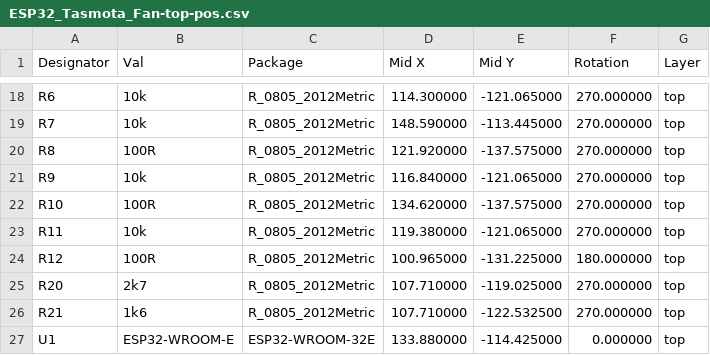
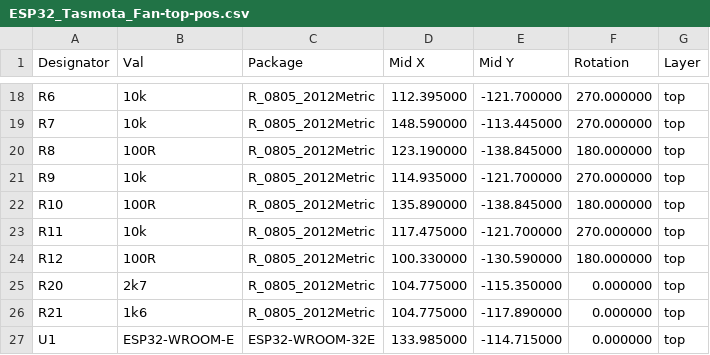
Before and after one commit to zeroflow/ESP32-Tasmota-Fancontroller, a CSV file: gerber/ESP32_Tasmota_Fan-top-pos.csv, drawn as a sheet; only a part is shown, gaps mark what is left out; the diff covers the shown part only.

```diff
--- a/gerber/ESP32_Tasmota_Fan-top-pos.csv
+++ b/gerber/ESP32_Tasmota_Fan-top-pos.csv
@@ -18,10 +18,10 @@ Designator,Val,Package,Mid X,Mid Y,Rotation,Layer
-"R6","10k","R_0805_2012Metric",114.300000,-121.065000,270.000000,top
+"R6","10k","R_0805_2012Metric",112.395000,-121.700000,270.000000,top
 "R7","10k","R_0805_2012Metric",148.590000,-113.445000,270.000000,top
-"R8","100R","R_0805_2012Metric",121.920000,-137.575000,270.000000,top
-"R9","10k","R_0805_2012Metric",116.840000,-121.065000,270.000000,top
-"R10","100R","R_0805_2012Metric",134.620000,-137.575000,270.000000,top
-"R11","10k","R_0805_2012Metric",119.380000,-121.065000,270.000000,top
-"R12","100R","R_0805_2012Metric",100.965000,-131.225000,180.000000,top
-"R20","2k7","R_0805_2012Metric",107.710000,-119.025000,270.000000,top
-"R21","1k6","R_0805_2012Metric",107.710000,-122.532500,270.000000,top
-"U1","ESP32-WROOM-E","ESP32-WROOM-32E",133.880000,-114.425000,0.000000,top
+"R8","100R","R_0805_2012Metric",123.190000,-138.845000,180.000000,top
+"R9","10k","R_0805_2012Metric",114.935000,-121.700000,270.000000,top
+"R10","100R","R_0805_2012Metric",135.890000,-138.845000,180.000000,top
+"R11","10k","R_0805_2012Metric",117.475000,-121.700000,270.000000,top
+"R12","100R","R_0805_2012Metric",100.330000,-130.590000,180.000000,top
+"R20","2k7","R_0805_2012Metric",104.775000,-115.350000,0.000000,top
+"R21","1k6","R_0805_2012Metric",104.775000,-117.890000,0.000000,top
+"U1","ESP32-WROOM-E","ESP32-WROOM-32E",133.985000,-114.715000,0.000000,top
```
Also changed, not shown: 33 edited cells elsewhere in this file, 14 other files.
